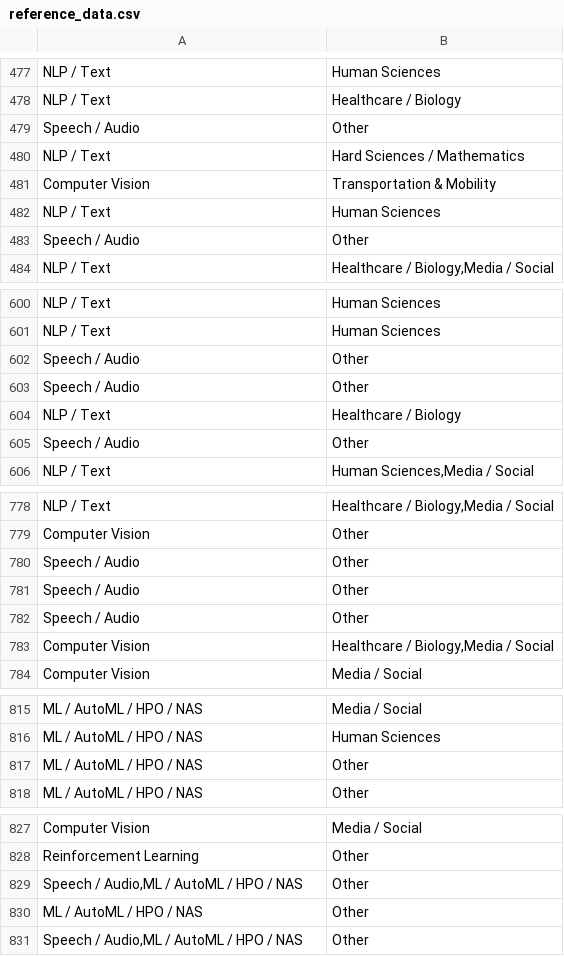
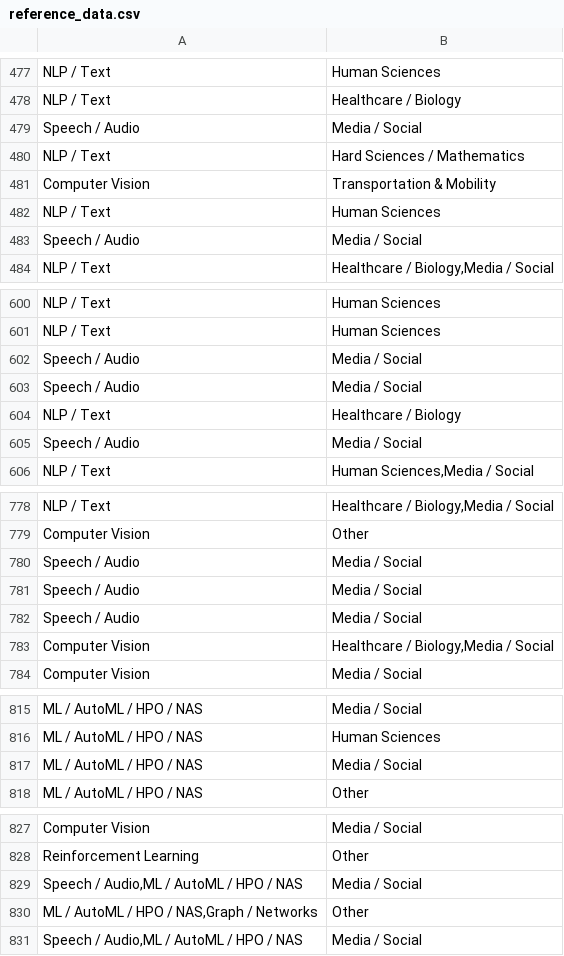
Before and after one commit to Didayolo/challenge-tagging-benchmark, a CSV file: bundle/reference_data/reference_data.csv, drawn as a sheet; only a part is shown, gaps mark what is left out; the diff covers the shown part only.

```diff
--- a/bundle/reference_data/reference_data.csv
+++ b/bundle/reference_data/reference_data.csv
@@ -478,3 +478,3 @@ NLP / Text;Human Sciences
 NLP / Text;Healthcare / Biology
-Speech / Audio;Other
+Speech / Audio;Media / Social
 NLP / Text;Hard Sciences / Mathematics
@@ -482,3 +482,3 @@ Computer Vision;Transportation & Mobility
 NLP / Text;Human Sciences
-Speech / Audio;Other
+Speech / Audio;Media / Social
 NLP / Text;Healthcare / Biology,Media / Social
@@ -601,6 +601,6 @@ NLP / Text;Human Sciences
 NLP / Text;Human Sciences
-Speech / Audio;Other
-Speech / Audio;Other
+Speech / Audio;Media / Social
+Speech / Audio;Media / Social
 NLP / Text;Healthcare / Biology
-Speech / Audio;Other
+Speech / Audio;Media / Social
 NLP / Text;Human Sciences,Media / Social
@@ -779,5 +779,5 @@ NLP / Text;Healthcare / Biology,Media / Social
 Computer Vision;Other
-Speech / Audio;Other
-Speech / Audio;Other
-Speech / Audio;Other
+Speech / Audio;Media / Social
+Speech / Audio;Media / Social
+Speech / Audio;Media / Social
 Computer Vision;Healthcare / Biology,Media / Social
@@ -816,3 +816,3 @@ ML / AutoML / HPO / NAS;Media / Social
 ML / AutoML / HPO / NAS;Human Sciences
-ML / AutoML / HPO / NAS;Other
+ML / AutoML / HPO / NAS;Media / Social
 ML / AutoML / HPO / NAS;Other
@@ -828,4 +828,4 @@ Computer Vision;Media / Social
 Reinforcement Learning;Other
-Speech / Audio,ML / AutoML / HPO / NAS;Other
-ML / AutoML / HPO / NAS;Other
-Speech / Audio,ML / AutoML / HPO / NAS;Other
+Speech / Audio,ML / AutoML / HPO / NAS;Media / Social
+ML / AutoML / HPO / NAS,Graph / Networks;Other
+Speech / Audio,ML / AutoML / HPO / NAS;Media / Social
```
Also changed, not shown: 1 added row, 1 removed row and 22 edited cells elsewhere in this file.
